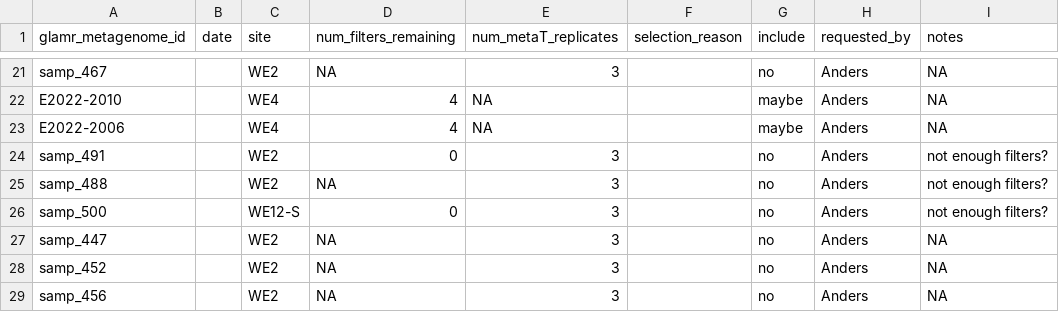
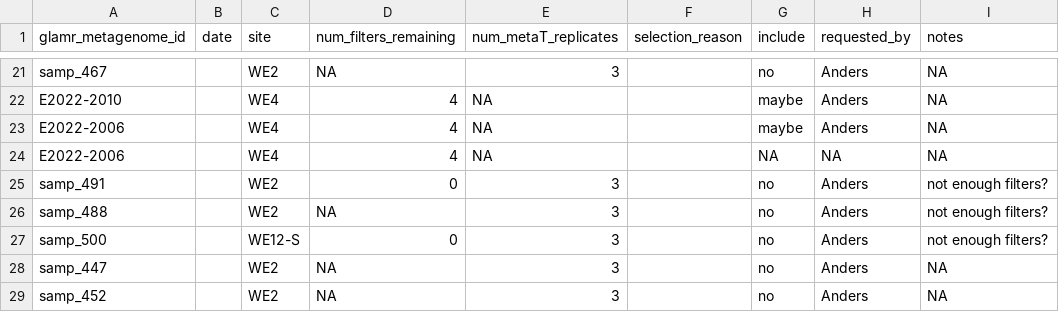
Before and after one commit to akiledal/jgi_csp_metaT_sample_selection, a TSV file: requested_samples.tsv, drawn as a sheet; only a part is shown, gaps mark what is left out; the shorter side is filled out with more unchanged rows.

```diff
--- a/requested_samples.tsv
+++ b/requested_samples.tsv
@@ -23,2 +23,3 @@ E2022-2010		WE4	4	NA		maybe	Anders	NA
 E2022-2006		WE4	4	NA		maybe	Anders	NA
+E2022-2006		WE4	4	NA		NA	NA	NA
 samp_491		WE2	0	3		no	Anders	not enough filters?
```
Also changed, not shown: 1 other file.
